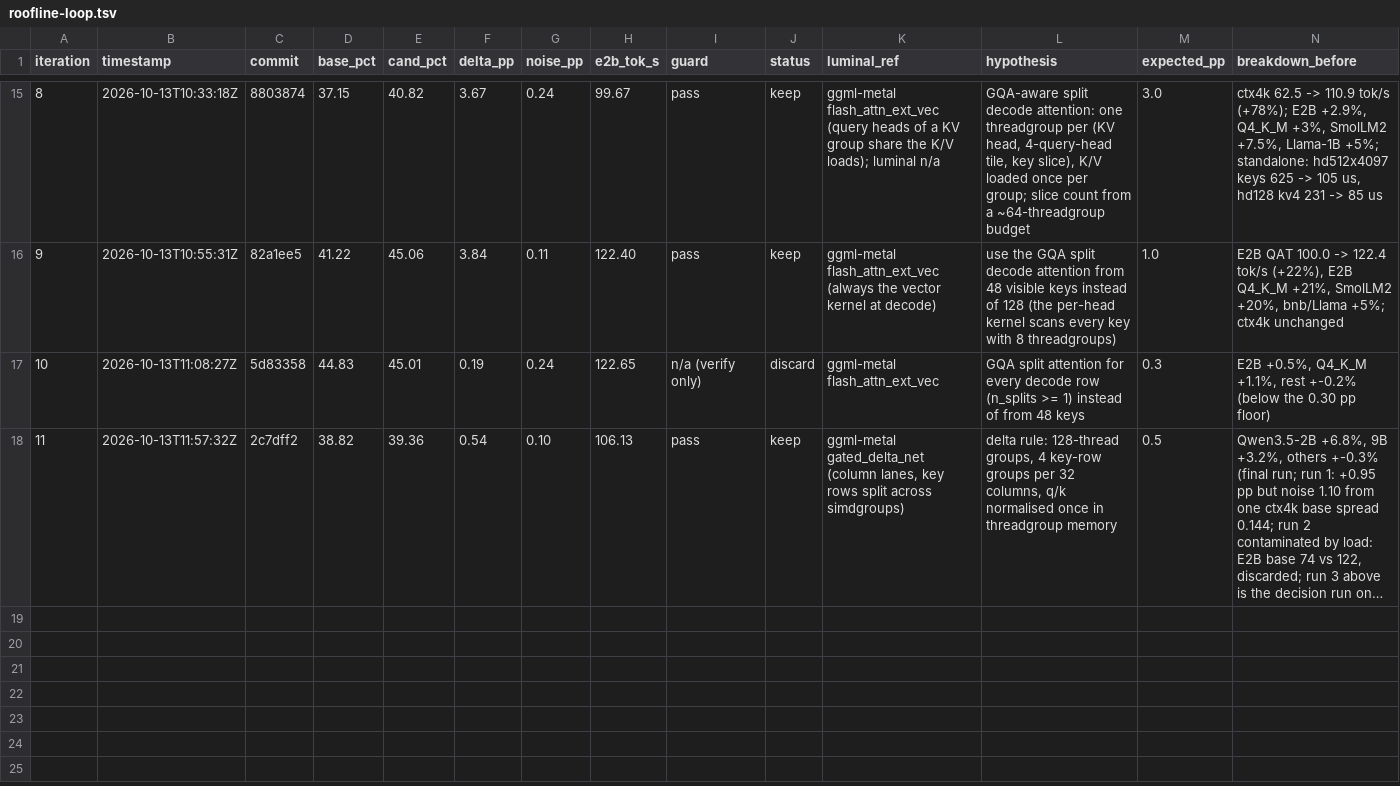
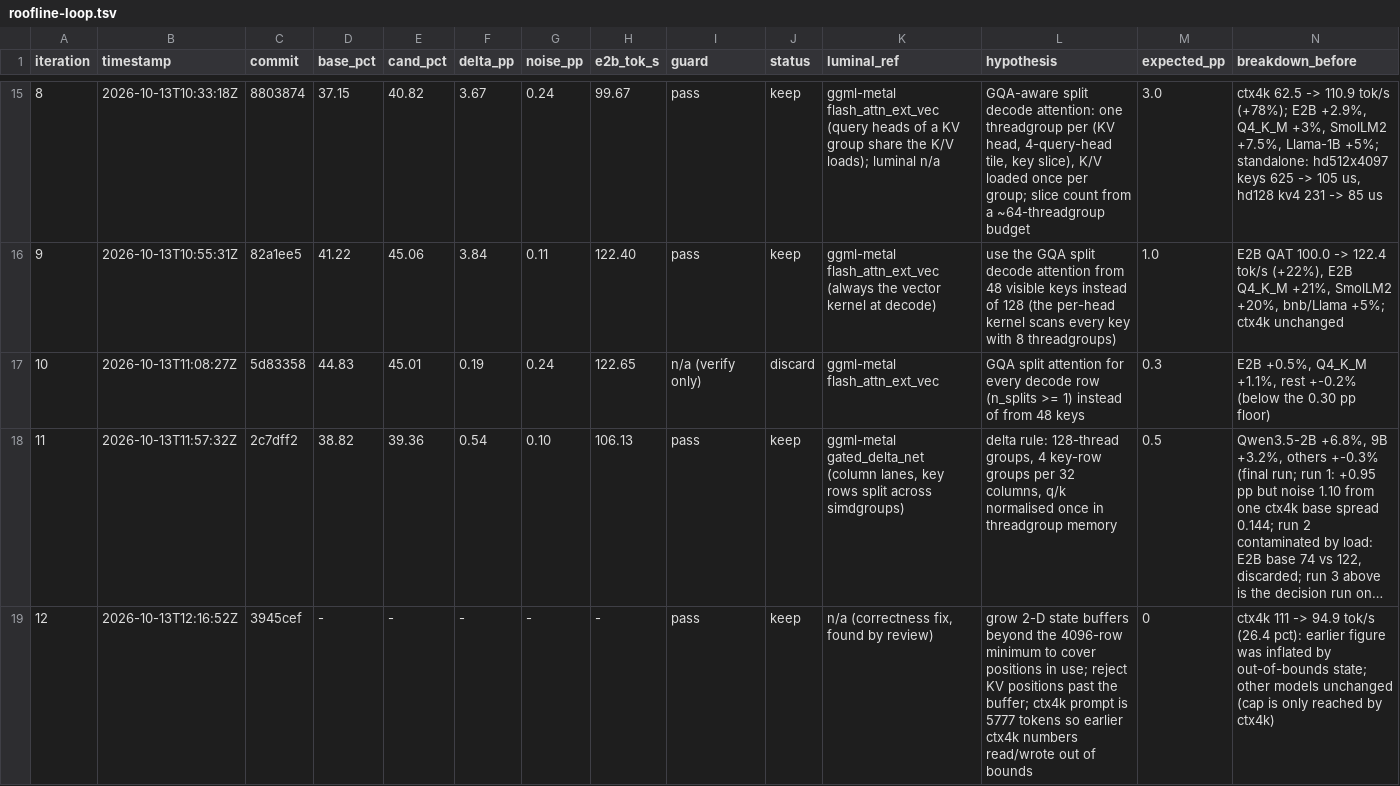
Before and after one commit to MisterTK/gibbs, a TSV file: autoresearch/roofline-loop.tsv, drawn as a sheet; only a part is shown, gaps mark what is left out; long unchanged cells end in …; rows hold the shown columns only; the diff names each change by its address in the sheet, - before the commit and + after, or states it on an @@ line.

Commit message:
loop: iteration 12 correctness row, re-baseline

```diff
--- a/autoresearch/roofline-loop.tsv
+++ b/autoresearch/roofline-loop.tsv
+row 19: 12 | 2026-10-13T12:16:52Z | 3945cef | - | - | - | - | - | pass | keep | n/a (correctness fix, found by review) | grow 2-D state buffers beyond the 4096-row minimum to cover positions in use; reject KV positions past the buffer; ctx4k prompt is 5777 tokens so earlier ctx4k numbers read/wrote out of bounds | 0 | ctx4k 111 -> 94.9 tok/s (26.4 pct): earlier figure was inflated by out-of-bounds state; other models unchanged (cap is only reached by ctx4k)
```
Also changed, not shown: 1 other file.
